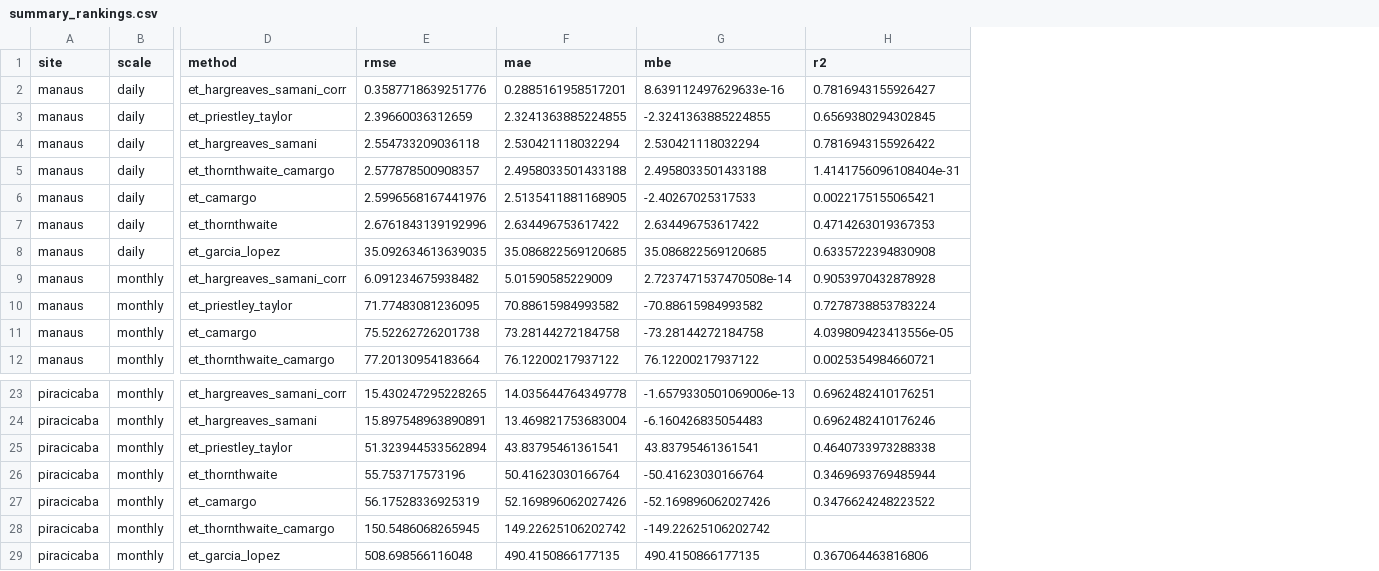
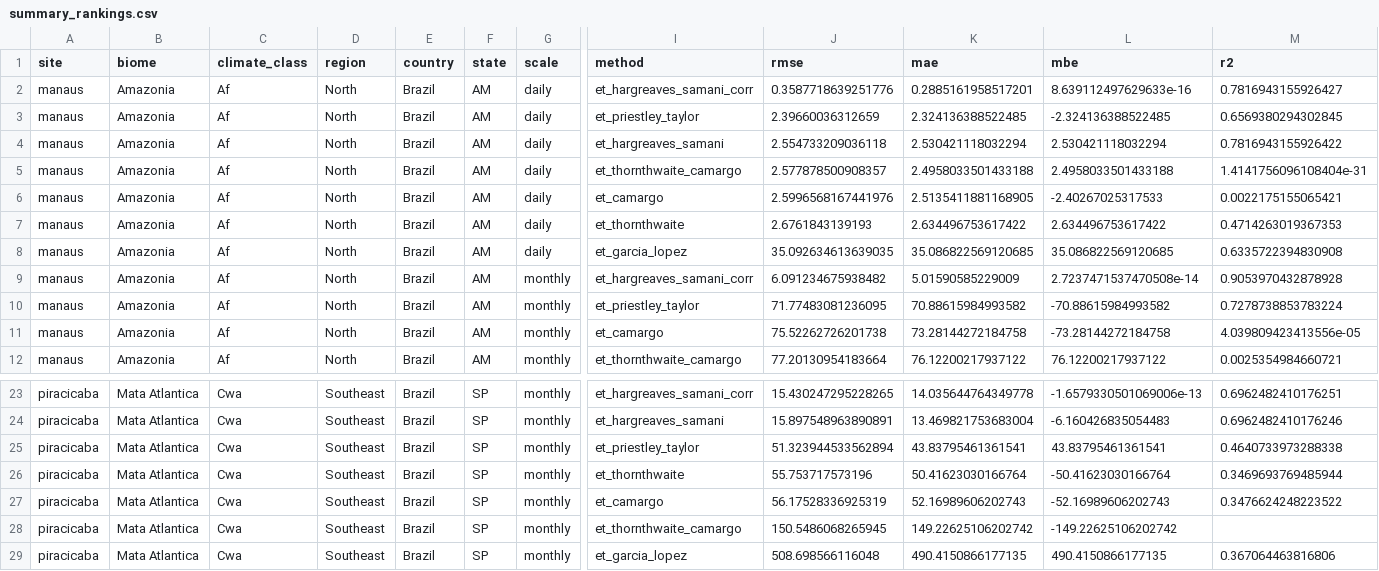
Before and after one commit to brunomartinsmv/eto-methods-comparison, a CSV file: outputs/tables/summary_rankings.csv, drawn as a sheet; only a part is shown, gaps mark what is left out; addresses are those after the commit; the diff names each change by its address in the sheet, - before the commit and + after, or states it on an @@ line.

Commit message:
Add optional site biome metadata

```diff
--- a/outputs/tables/summary_rankings.csv
+++ b/outputs/tables/summary_rankings.csv
+column B (biome), rows 2-12: all Amazonia; rows 23-29: all Mata Atlantica
+column C (climate_class), rows 2-12: all Af; rows 23-29: all Cwa
+column D (region), rows 2-12: all North; rows 23-29: all Southeast
+column E (country), rows 2-12: all Brazil; rows 23-29: all Brazil
+column F (state), rows 2-12: all AM; rows 23-29: all SP
-K3 (mae): 2.3241363885224855
+K3 (mae): 2.324136388522485
-L3 (mbe): -2.3241363885224855
+L3 (mbe): -2.324136388522485
-J7 (rmse): 2.6761843139192996
+J7 (rmse): 2.6761843139193
-K27 (mae): 52.169896062027426
+K27 (mae): 52.16989606202743
-L27 (mbe): -52.169896062027426
+L27 (mbe): -52.16989606202743
```
Also changed, not shown: outputs/reports/summary.csv, 9 other files.
